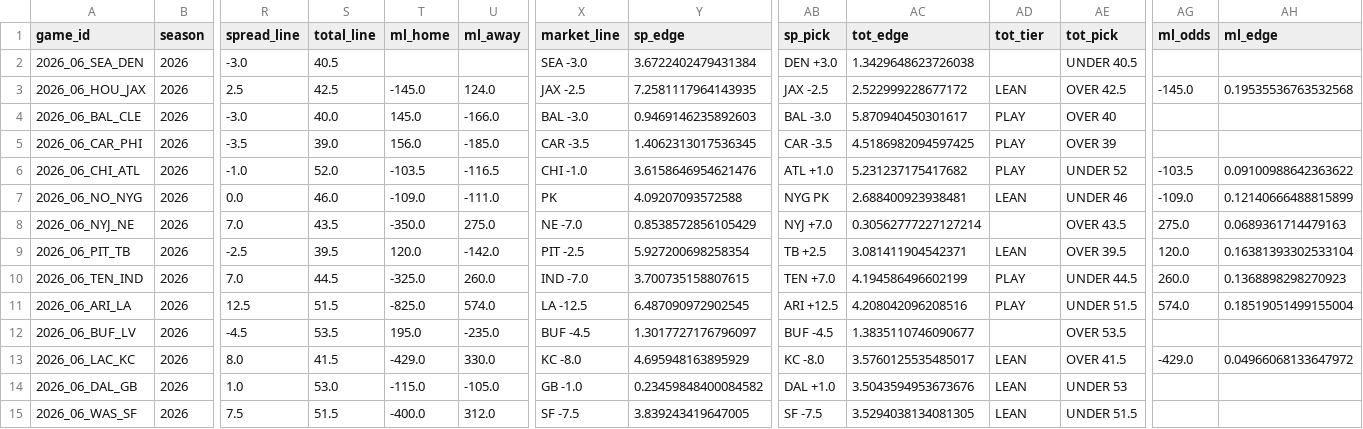
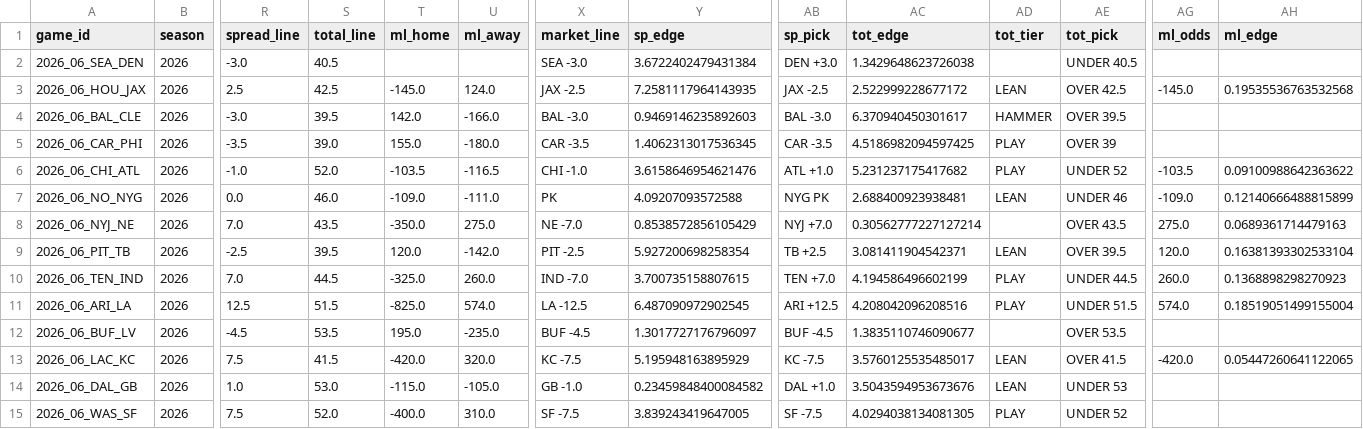
Before and after one commit to AndyCor1097/algohub-site, a CSV file: data/nfl/2026_wk06.csv, drawn as a sheet; only a part is shown, gaps mark what is left out; the diff names each change by its address in the sheet, - before the commit and + after, or states it on an @@ line.

```diff
--- a/data/nfl/2026_wk06.csv
+++ b/data/nfl/2026_wk06.csv
-S4 (total_line): 40.0
+S4 (total_line): 39.5
-T4 (ml_home): 145.0
+T4 (ml_home): 142.0
-AC4 (tot_edge): 5.870940450301617
+AC4 (tot_edge): 6.370940450301617
-AD4 (tot_tier): PLAY
+AD4 (tot_tier): HAMMER
-AE4 (tot_pick): OVER 40
+AE4 (tot_pick): OVER 39.5
-T5 (ml_home): 156.0
+T5 (ml_home): 155.0
-U5 (ml_away): -185.0
+U5 (ml_away): -180.0
-R13 (spread_line): 8.0
+R13 (spread_line): 7.5
-T13 (ml_home): -429.0
+T13 (ml_home): -420.0
-U13 (ml_away): 330.0
+U13 (ml_away): 320.0
-X13 (market_line): KC -8.0
+X13 (market_line): KC -7.5
-Y13 (sp_edge): 4.695948163895929
+Y13 (sp_edge): 5.195948163895929
-AB13 (sp_pick): KC -8.0
+AB13 (sp_pick): KC -7.5
-AG13 (ml_odds): -429.0
+AG13 (ml_odds): -420.0
-AH13 (ml_edge): 0.04966068133647972
+AH13 (ml_edge): 0.05447260641122065
-S15 (total_line): 51.5
+S15 (total_line): 52.0
-U15 (ml_away): 312.0
+U15 (ml_away): 310.0
-AC15 (tot_edge): 3.5294038134081305
+AC15 (tot_edge): 4.0294038134081305
-AD15 (tot_tier): LEAN
+AD15 (tot_tier): PLAY
-AE15 (tot_pick): UNDER 51.5
+AE15 (tot_pick): UNDER 52
```
Also changed, not shown: data/cfb_novig/cfb_week7.csv, data/nfl_novig/2026_wk06.csv, 17 other files.
